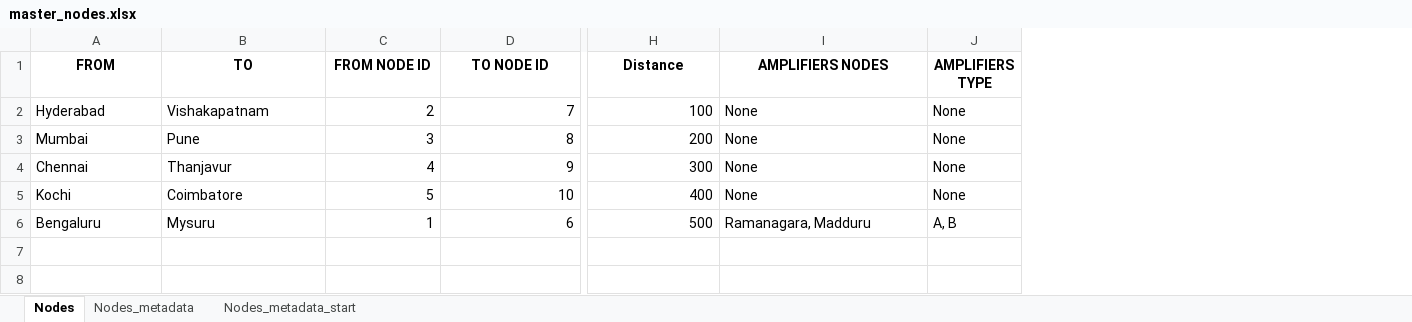
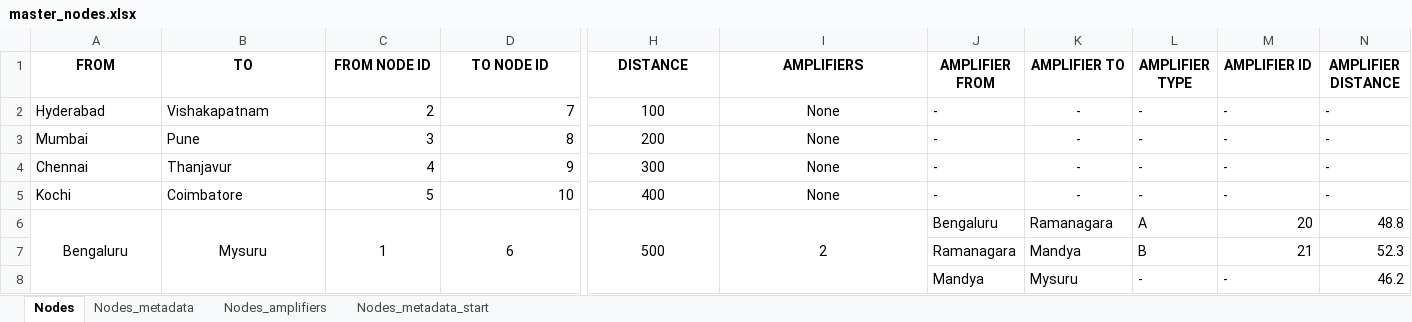
Before and after one commit to manojYenni/network_planner, an Excel workbook: master_nodes.xlsx, sheet Nodes, drawn as a sheet; only a part is shown, gaps mark what is left out; values as stored, in another font and other column widths than the file's, no borders; removed rows and columns are numbered as before the commit, all else as after; rows hold the shown columns only; the diff covers the shown part only; the diff names each change by its address in the sheet, - before the commit and + after, or states it on an @@ line.

Commit message:
Stabalized the amplifier code

```diff
--- a/master_nodes.xlsx (sheet Nodes)
+++ b/master_nodes.xlsx (sheet Nodes)
+sheet tab: Nodes_amplifiers
-column J (AMPLIFIERS TYPE), rows 2-6: None | None | None | None | A, B
+column J (AMPLIFIER FROM), rows 2-6: - | - | - | - | Bengaluru
+column K (AMPLIFIER TO), rows 2-6: - | - | - | - | Ramanagara
+column L (AMPLIFIER TYPE), rows 2-6: - | - | - | - | A
+column M (AMPLIFIER ID), rows 2-6: - | - | - | - | 20
+column N (AMPLIFIER DISTANCE), rows 2-6: - | - | - | - | 48.8
-H1: Distance
+H1: DISTANCE
-I1: AMPLIFIERS NODES
+I1: AMPLIFIERS
-H2:H5 alignment: right
+H2:H5 alignment: center
-I2:I6 alignment: left
+I2:I6 alignment: center
-A6:B6 alignment: left
+A6:B6 alignment: center
+A6:A8 merged
+B6:B8 merged
-C6:D6 alignment: right
+C6:D6 alignment: center
+C6:C8 merged
+D6:D8 merged
-H6 alignment: right
+H6 alignment: center
+H6:H8 merged
-I6 (AMPLIFIERS): Ramanagara, Madduru
+I6 (AMPLIFIERS): 2
+I6:I8 merged
+row 7:  |  |  |  |  |  | Ramanagara | Mandya | B | 21 | 52.3
+row 8:  |  |  |  |  |  | Mandya | Mysuru | - | - | 46.2
```
Also changed, not shown: cell formats and merged cells elsewhere in this sheet, sheet Nodes_metadata, 1 other file.
